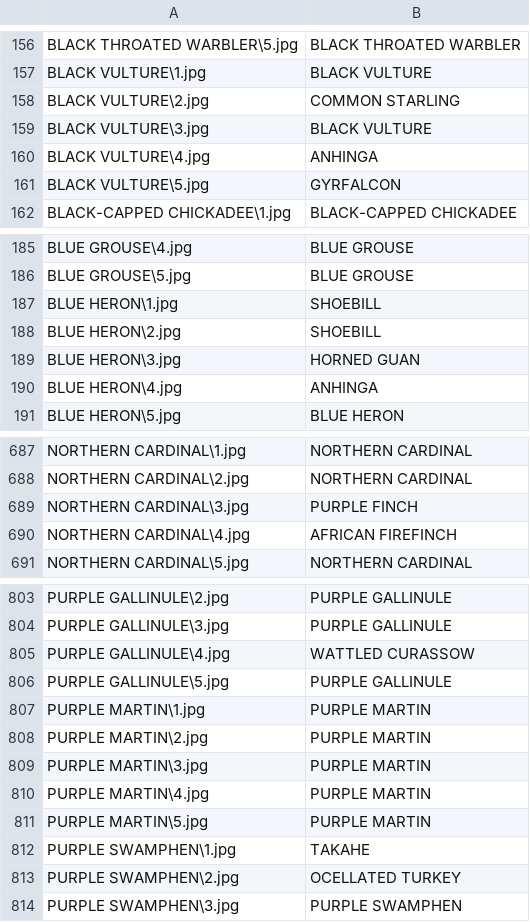
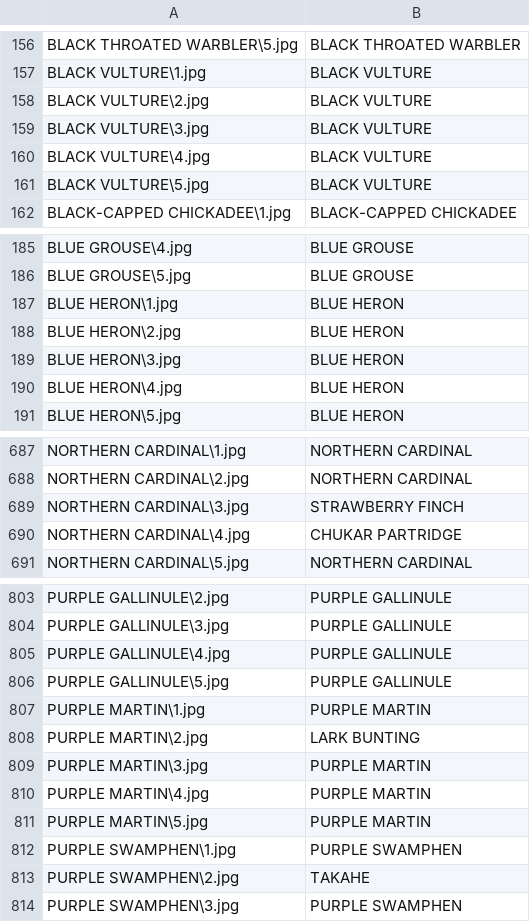
Before and after one commit to jjheaton99/BirdImageCNN, a CSV file: results.csv, drawn as a sheet; only a part is shown, gaps mark what is left out; the diff covers the shown part only.

```diff
--- a/results.csv
+++ b/results.csv
@@ -157,6 +157,6 @@ BLACK THROATED WARBLER\5.jpg,BLACK THROATED WARBLER
 BLACK VULTURE\1.jpg,BLACK VULTURE
-BLACK VULTURE\2.jpg,COMMON STARLING
+BLACK VULTURE\2.jpg,BLACK VULTURE
 BLACK VULTURE\3.jpg,BLACK VULTURE
-BLACK VULTURE\4.jpg,ANHINGA
-BLACK VULTURE\5.jpg,GYRFALCON
+BLACK VULTURE\4.jpg,BLACK VULTURE
+BLACK VULTURE\5.jpg,BLACK VULTURE
 BLACK-CAPPED CHICKADEE\1.jpg,BLACK-CAPPED CHICKADEE
@@ -186,6 +186,6 @@ BLUE GROUSE\4.jpg,BLUE GROUSE
 BLUE GROUSE\5.jpg,BLUE GROUSE
-BLUE HERON\1.jpg,SHOEBILL
-BLUE HERON\2.jpg,SHOEBILL
-BLUE HERON\3.jpg,HORNED GUAN
-BLUE HERON\4.jpg,ANHINGA
+BLUE HERON\1.jpg,BLUE HERON
+BLUE HERON\2.jpg,BLUE HERON
+BLUE HERON\3.jpg,BLUE HERON
+BLUE HERON\4.jpg,BLUE HERON
 BLUE HERON\5.jpg,BLUE HERON
@@ -688,4 +688,4 @@ NORTHERN CARDINAL\1.jpg,NORTHERN CARDINAL
 NORTHERN CARDINAL\2.jpg,NORTHERN CARDINAL
-NORTHERN CARDINAL\3.jpg,PURPLE FINCH
-NORTHERN CARDINAL\4.jpg,AFRICAN FIREFINCH
+NORTHERN CARDINAL\3.jpg,STRAWBERRY FINCH
+NORTHERN CARDINAL\4.jpg,CHUKAR PARTRIDGE
 NORTHERN CARDINAL\5.jpg,NORTHERN CARDINAL
@@ -804,6 +804,6 @@ PURPLE GALLINULE\2.jpg,PURPLE GALLINULE
 PURPLE GALLINULE\3.jpg,PURPLE GALLINULE
-PURPLE GALLINULE\4.jpg,WATTLED CURASSOW
+PURPLE GALLINULE\4.jpg,PURPLE GALLINULE
 PURPLE GALLINULE\5.jpg,PURPLE GALLINULE
 PURPLE MARTIN\1.jpg,PURPLE MARTIN
-PURPLE MARTIN\2.jpg,PURPLE MARTIN
+PURPLE MARTIN\2.jpg,LARK BUNTING
 PURPLE MARTIN\3.jpg,PURPLE MARTIN
@@ -811,4 +811,4 @@ PURPLE MARTIN\4.jpg,PURPLE MARTIN
 PURPLE MARTIN\5.jpg,PURPLE MARTIN
-PURPLE SWAMPHEN\1.jpg,TAKAHE
-PURPLE SWAMPHEN\2.jpg,OCELLATED TURKEY
+PURPLE SWAMPHEN\1.jpg,PURPLE SWAMPHEN
+PURPLE SWAMPHEN\2.jpg,TAKAHE
 PURPLE SWAMPHEN\3.jpg,PURPLE SWAMPHEN
```
Also changed, not shown: 48 edited cells elsewhere in this file, 7 other files.
